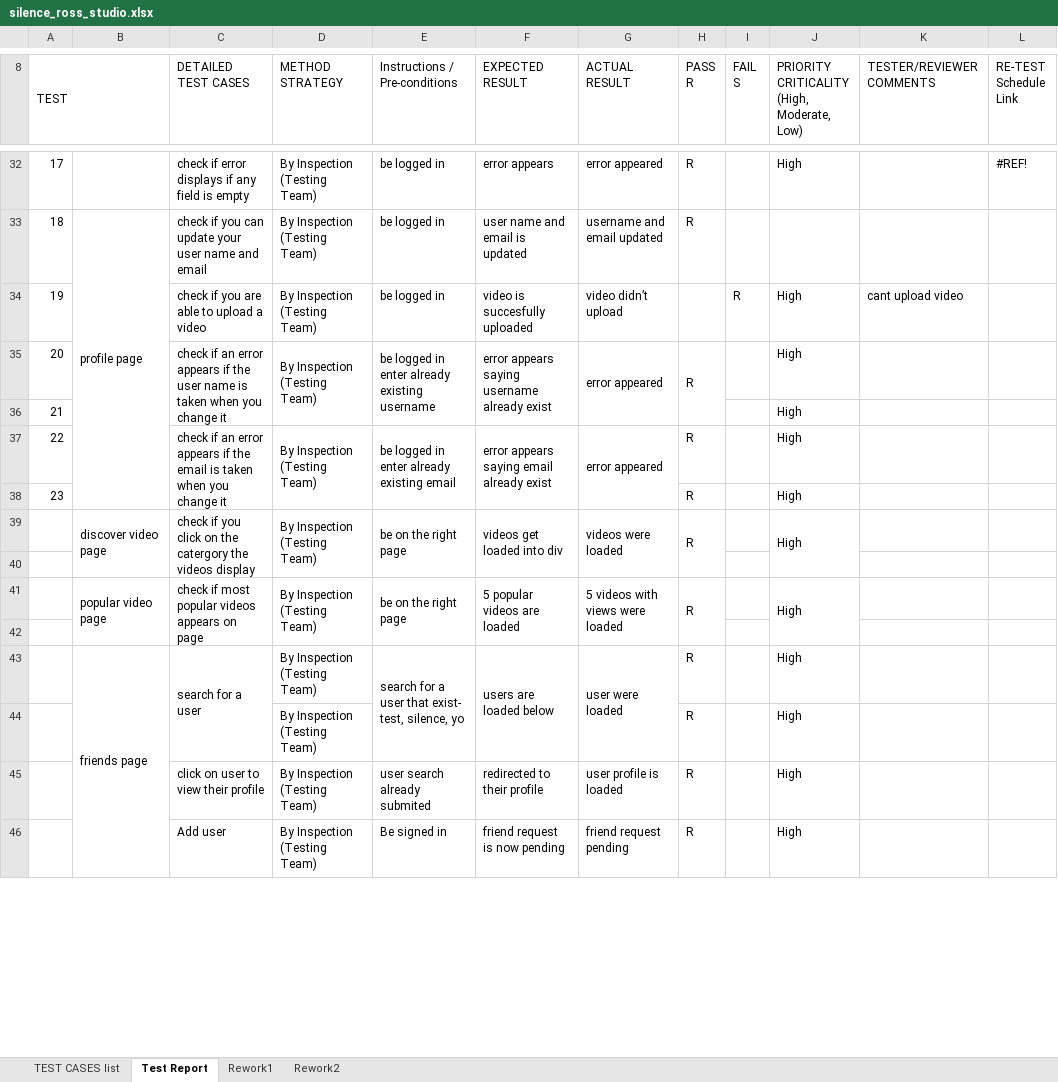
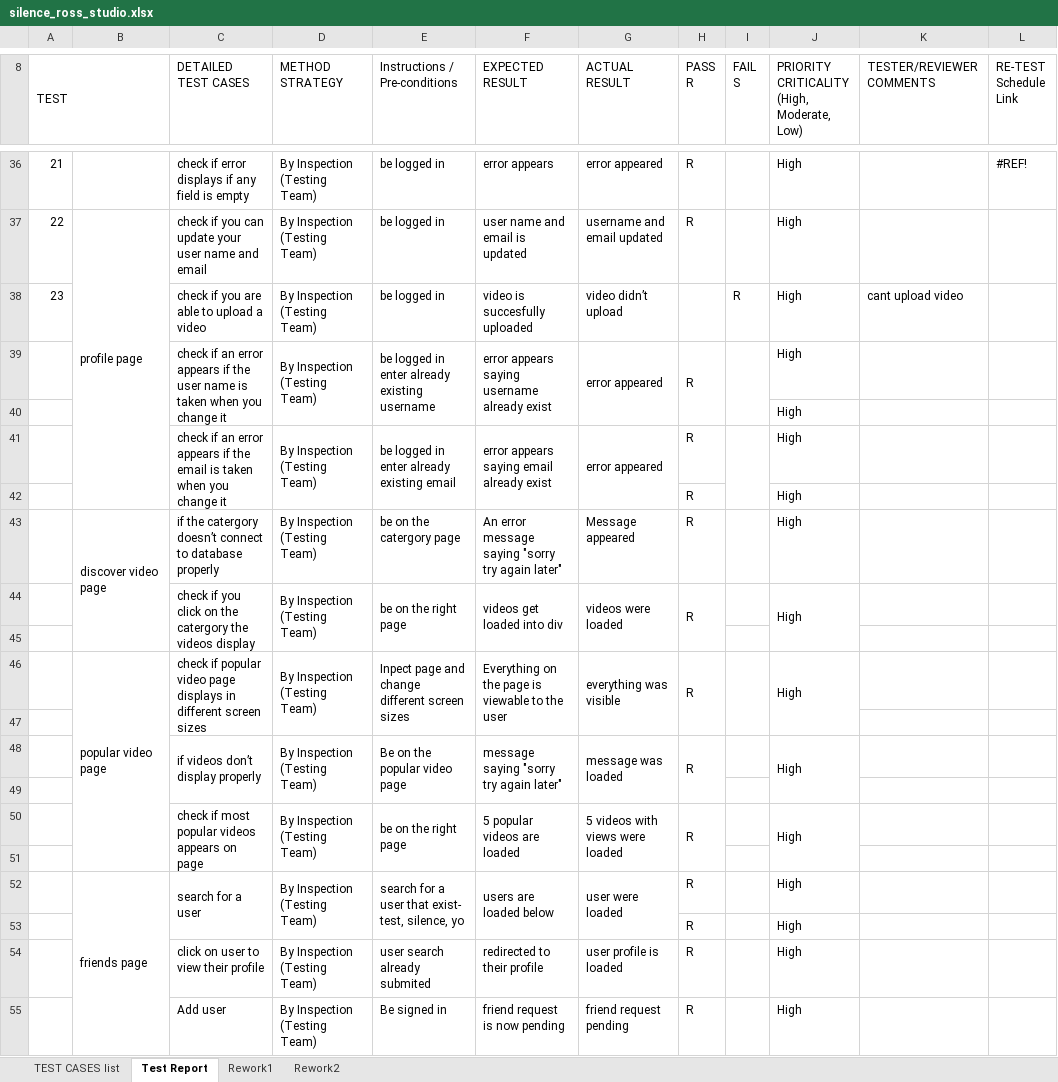
Before and after one commit to Phillly/study, an Excel workbook: Test_plan_8100475716_silenceross/silence_ross_studio.xlsx, sheet Test Report, drawn as a sheet; only a part is shown, gaps mark what is left out; values as stored, in another font and other column widths than the file's, no cell formats; conditional formats not drawn; removed rows and columns are numbered as before the commit, all else as after; the diff covers the shown part only; the diff names each change by its address in the sheet, - before the commit and + after, or states it on an @@ line.

```diff
--- a/Test_plan_8100475716_silenceross/silence_ross_studio.xlsx (sheet Test Report)
+++ b/Test_plan_8100475716_silenceross/silence_ross_studio.xlsx (sheet Test Report)
@@ column A (TEST) renumbered between rows 27 and 76 @@
-J37: (empty)
+J37: High
+I39:I40 merged
+I41:I42 merged
+row 43:  | discover video page | if the catergory doesn’t connect to database properly | By Inspection (Testing Team) | be on the catergory page | An error message saying "sorry try again later" | Message appeared | R |  | High
-B44: discover video page
+B44: (empty)
-B39:B40 merged
+row 46:  | popular video page | check if popular video page displays in different screen sizes | By Inspection (Testing Team) | Inpect page and change different screen sizes | Everything on the page is viewable to the user | everything was visible | R |  | High
+row 47: (empty)
+row 48:  |  | if videos don’t display properly | By Inspection (Testing Team) | Be on the popular video page | message saying "sorry try again later" | message was loaded | R |  | High
+row 49: (empty)
-B50: popular video page
+B50: (empty)
-B41:B42 merged
+D52:D53 merged
-D53 (METHOD STRATEGY): By Inspection (Testing Team)
+D53 (METHOD STRATEGY): (empty)
```
Also changed, not shown: 6 added rows, 8 edited cells and merged cells elsewhere in this sheet, sheet TEST CASES list, cell formats, formulas that keep their value, 3 other files.
